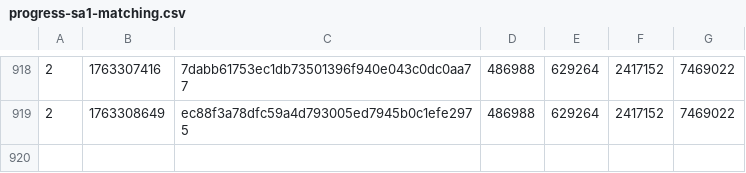
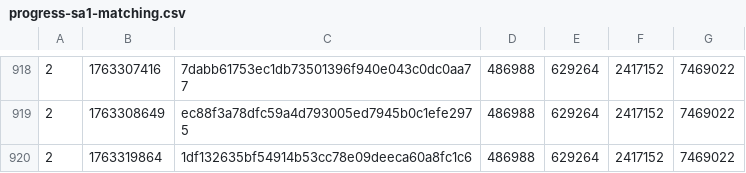
Before and after one commit to SAT-R/sa1, a CSV file: reports/progress-sa1-matching.csv, drawn as a sheet; only a part is shown, gaps mark what is left out; the diff names each change by its address in the sheet, - before the commit and + after, or states it on an @@ line.

```diff
--- a/reports/progress-sa1-matching.csv
+++ b/reports/progress-sa1-matching.csv
+row 920: 2 | 1763319864 | 1df132635bf54914b53cc78e09deeca60a8fc1c6 | 486988 | 629264 | 2417152 | 7469022
```
Also changed, not shown: reports/progress-sa1-nonmatching.csv, 1 other file.
